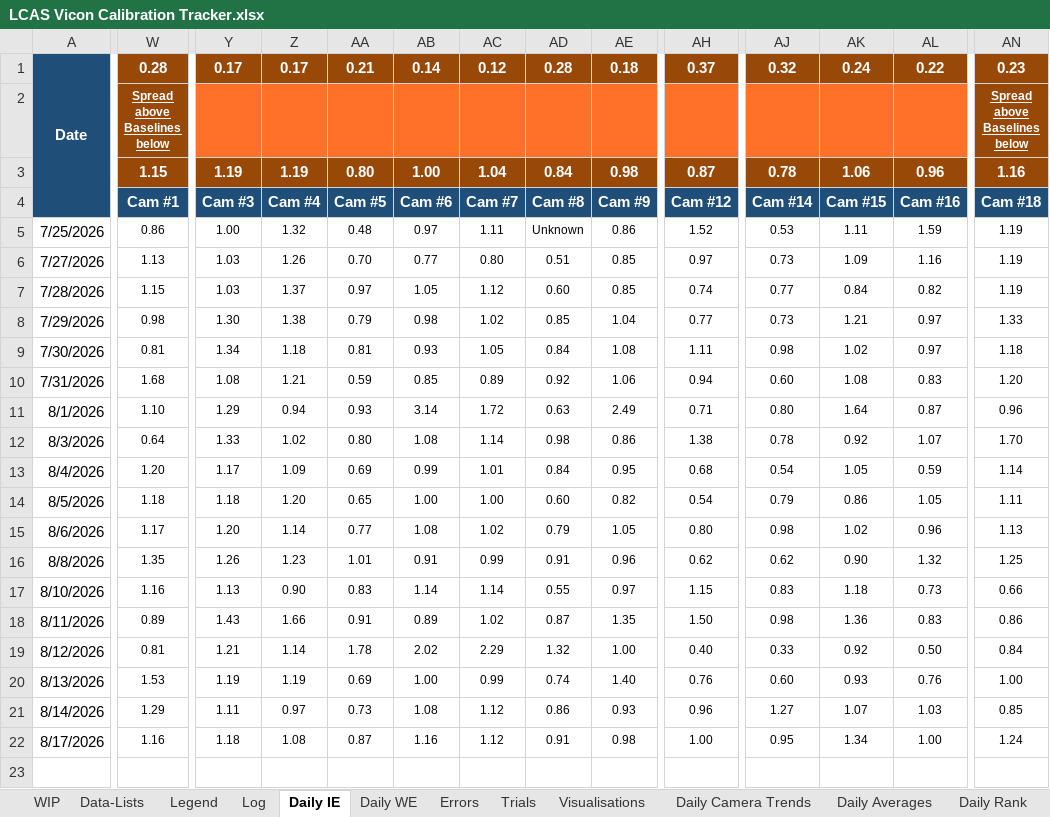
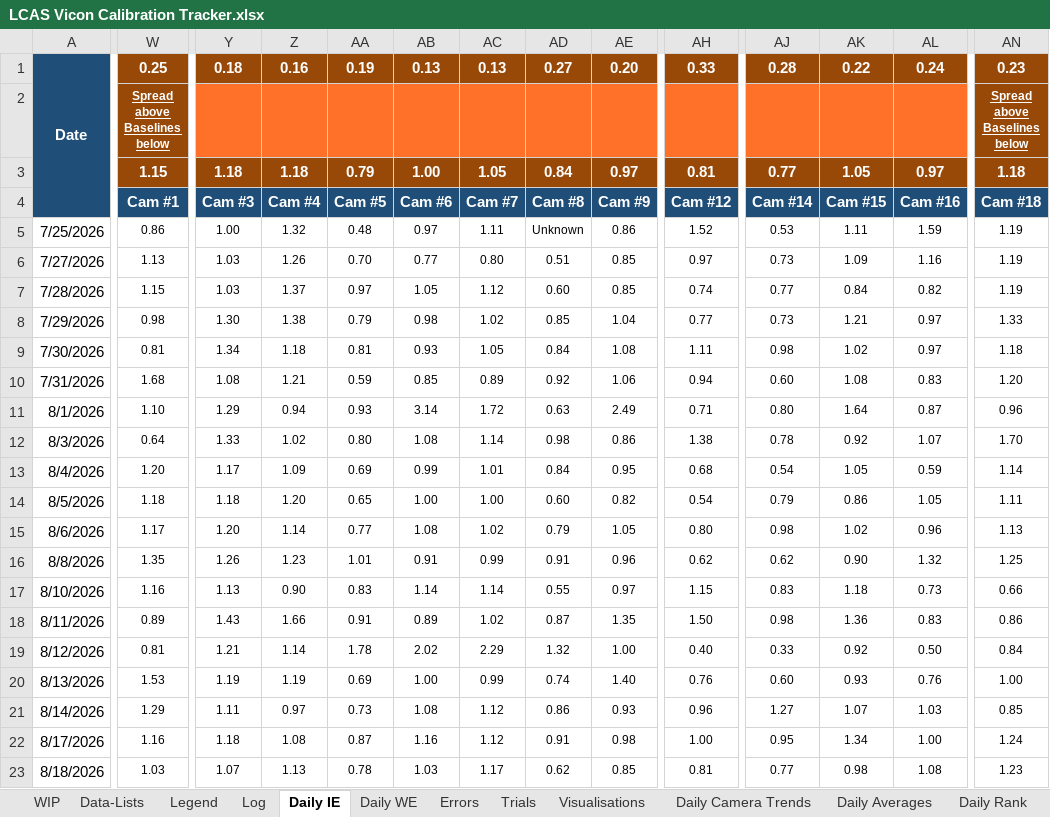
Before and after one commit to newwby/vicon-documentation, an Excel workbook: Documentation Data/LCAS Vicon Calibration Tracker.xlsx, sheet Daily IE, drawn as a sheet; only a part is shown, gaps mark what is left out; values as stored, in another font and other column widths than the file's, no borders; conditional formats not drawn; removed rows and columns are numbered as before the commit, all else as after; rows hold the shown columns only; ↵ is a line break in a cell; the diff covers the shown part only; the diff names each change by its address in the sheet, - before the commit and + after, or states it on an @@ line.

```diff
--- a/Documentation Data/LCAS Vicon Calibration Tracker.xlsx (sheet Daily IE)
+++ b/Documentation Data/LCAS Vicon Calibration Tracker.xlsx (sheet Daily IE)
-W1: 0.28
+W1: 0.25
-Y1: 0.17
+Y1: 0.18
-Z1: 0.17
+Z1: 0.16
-AA1: 0.21
+AA1: 0.19
-AB1: 0.14
+AB1: 0.13
-AC1: 0.12
+AC1: 0.13
-AD1: 0.28
+AD1: 0.27
-AE1: 0.18
+AE1: 0.20
-AH1: 0.37
+AH1: 0.33
-AJ1: 0.32
+AJ1: 0.28
-AK1: 0.24
+AK1: 0.22
-AL1: 0.22
+AL1: 0.24
-row 2:  | Spread ↵ above ↵ Baselines ↵ below |  |  |  |  |  |  |  |  |  |  |  | Spread ↵ above ↵ Baselines ↵ below
+row 2:  | Spread ↵ above ↵ Baselines ↵ below |  |  |  |  |  |  |  |  |  |  |  | Spread ↵ above ↵ Baselines ↵ below
-Y3: 1.19
+Y3: 1.18
-Z3: 1.19
+Z3: 1.18
-AA3: 0.80
+AA3: 0.79
-AC3: 1.04
+AC3: 1.05
-AE3: 0.98
+AE3: 0.97
-AH3: 0.87
+AH3: 0.81
-AJ3: 0.78
+AJ3: 0.77
-AK3: 1.06
+AK3: 1.05
-AL3: 0.96
+AL3: 0.97
-AN3: 1.16
+AN3: 1.18
+row 23: 8/18/2026 | 1.03 | 1.07 | 1.13 | 0.78 | 1.03 | 1.17 | 0.62 | 0.85 | 0.81 | 0.77 | 0.98 | 1.08 | 1.23
```
Also changed, not shown: 4 edited cells elsewhere in this sheet, sheet Log, sheet Daily Averages, sheet Daily WE, sheet Visualisations, sheet Daily Error Rates, sheet Daily Camera Trends, 4 more sheets, hidden cells, charts or pictures, 15 other files.
